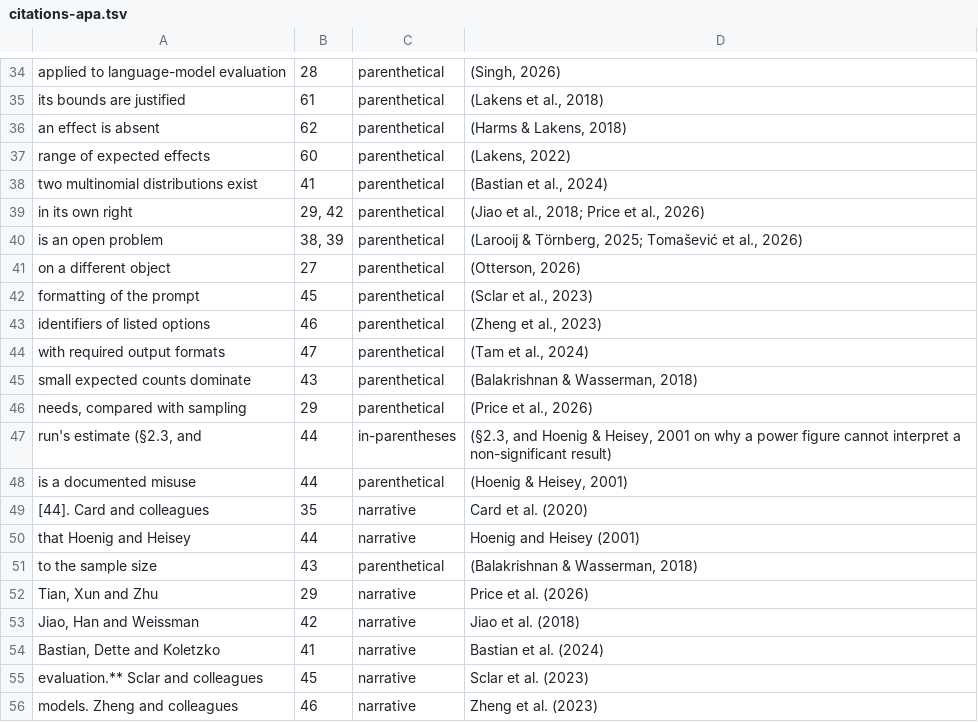
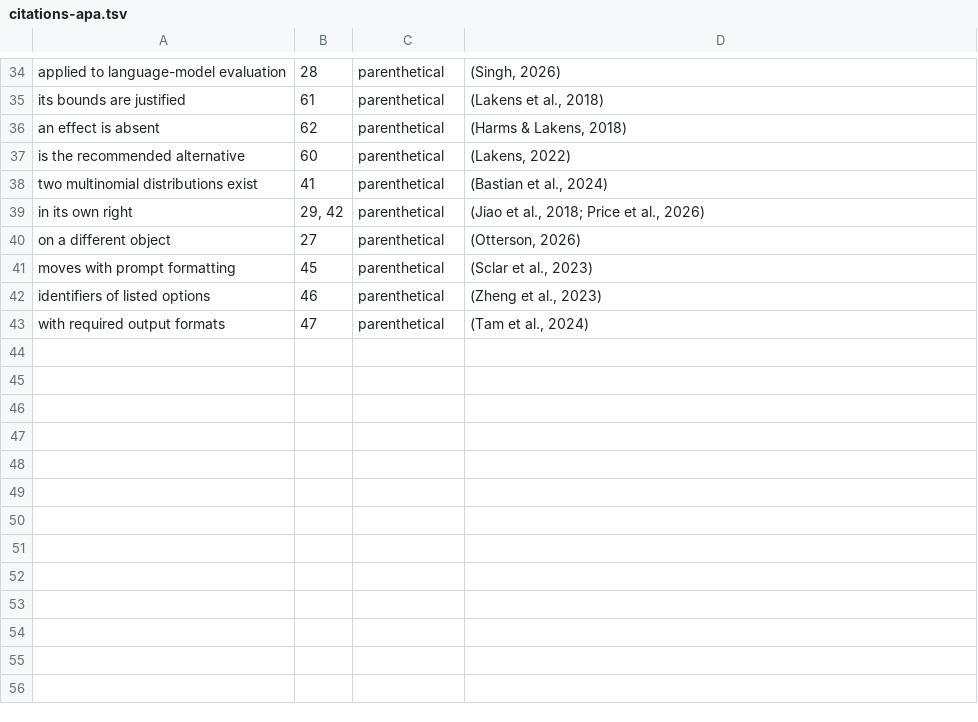
Before and after one commit to mikotomiura/collapsed-decision-space, a TSV file: manuscript/docx/citations-apa.tsv, drawn as a sheet; only a part is shown, gaps mark what is left out; the diff covers the shown part only.

```diff
--- a/manuscript/docx/citations-apa.tsv
+++ b/manuscript/docx/citations-apa.tsv
@@ -36,21 +36,8 @@ its bounds are justified	61	parenthetical	(Lakens et al., 2018)
 an effect is absent	62	parenthetical	(Harms & Lakens, 2018)
-range of expected effects	60	parenthetical	(Lakens, 2022)
+is the recommended alternative	60	parenthetical	(Lakens, 2022)
 two multinomial distributions exist	41	parenthetical	(Bastian et al., 2024)
 in its own right	29, 42	parenthetical	(Jiao et al., 2018; Price et al., 2026)
-is an open problem	38, 39	parenthetical	(Larooij & Törnberg, 2025; Tomašević et al., 2026)
 on a different object	27	parenthetical	(Otterson, 2026)
-formatting of the prompt	45	parenthetical	(Sclar et al., 2023)
+moves with prompt formatting	45	parenthetical	(Sclar et al., 2023)
 identifiers of listed options	46	parenthetical	(Zheng et al., 2023)
 with required output formats	47	parenthetical	(Tam et al., 2024)
-small expected counts dominate	43	parenthetical	(Balakrishnan & Wasserman, 2018)
-needs, compared with sampling	29	parenthetical	(Price et al., 2026)
-run's estimate (§2.3, and	44	in-parentheses	(§2.3, and Hoenig & Heisey, 2001 on why a power figure cannot interpret a non-significant result)
-is a documented misuse	44	parenthetical	(Hoenig & Heisey, 2001)
-[44]. Card and colleagues	35	narrative	Card et al. (2020)
-that Hoenig and Heisey	44	narrative	Hoenig and Heisey (2001)
-to the sample size	43	parenthetical	(Balakrishnan & Wasserman, 2018)
-Tian, Xun and Zhu	29	narrative	Price et al. (2026)
-Jiao, Han and Weissman	42	narrative	Jiao et al. (2018)
-Bastian, Dette and Koletzko	41	narrative	Bastian et al. (2024)
-evaluation.** Sclar and colleagues	45	narrative	Sclar et al. (2023)
-models. Zheng and colleagues	46	narrative	Zheng et al. (2023)
```
Also changed, not shown: 3 added rows, 14 removed rows and 7 edited cells elsewhere in this file, manuscript/tmlr/citations.tsv, 20 other files.
